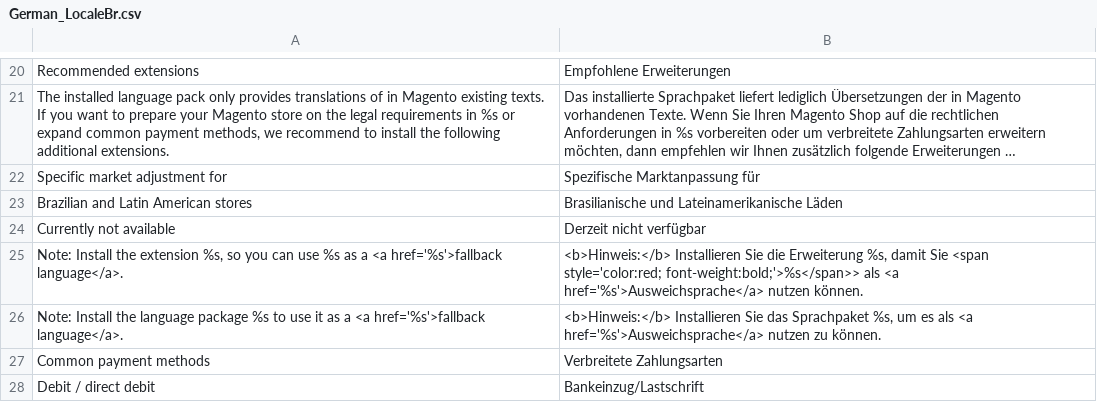
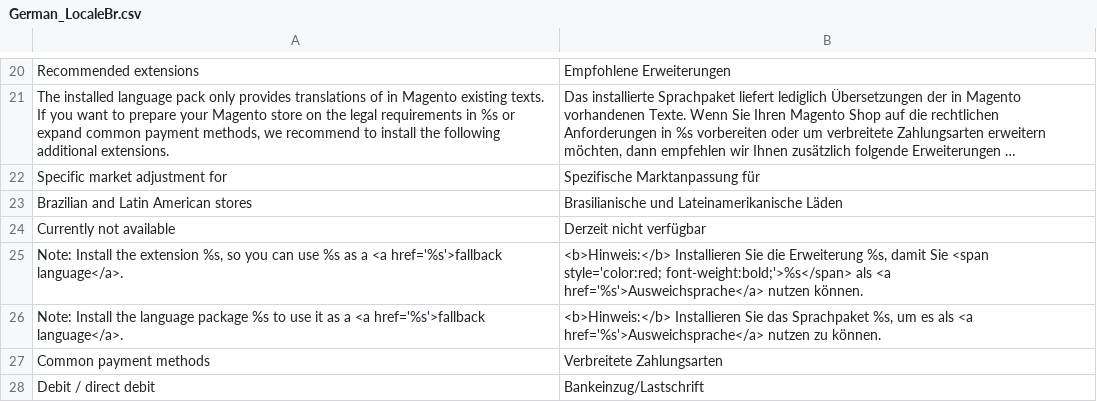
Before and after one commit to MaWoScha/German_LocalePack_pt_BR, a CSV file: app/locale/de_DE/German_LocaleBr.csv, drawn as a sheet; only a part is shown, gaps mark what is left out; long unchanged cells end in ….

Commit message:
Version 0.2.1, Update for Magento v1.9.3.7

```diff
--- a/app/locale/de_DE/German_LocaleBr.csv
+++ b/app/locale/de_DE/German_LocaleBr.csv
@@ -24,3 +24,3 @@
 "Currently not available","Derzeit nicht verfügbar"
-"Note: Install the extension %s, so you can use %s as a <a href='%s'>fallback language</a>.","<b>Hinweis:</b> Installieren Sie die Erweiterung %s, damit Sie <span style='color:red; font-weight:bold;'>%s</span>> als <a href='%s'>Ausweichsprache</a> nutzen können."
+"Note: Install the extension %s, so you can use %s as a <a href='%s'>fallback language</a>.","<b>Hinweis:</b> Installieren Sie die Erweiterung %s, damit Sie <span style='color:red; font-weight:bold;'>%s</span> als <a href='%s'>Ausweichsprache</a> nutzen können."
 "Note: Install the language package %s to use it as a <a href='%s'>fallback language</a>.","<b>Hinweis:</b> Installieren Sie das Sprachpaket %s, um es als <a href='%s'>Ausweichsprache</a> nutzen zu können."
```
